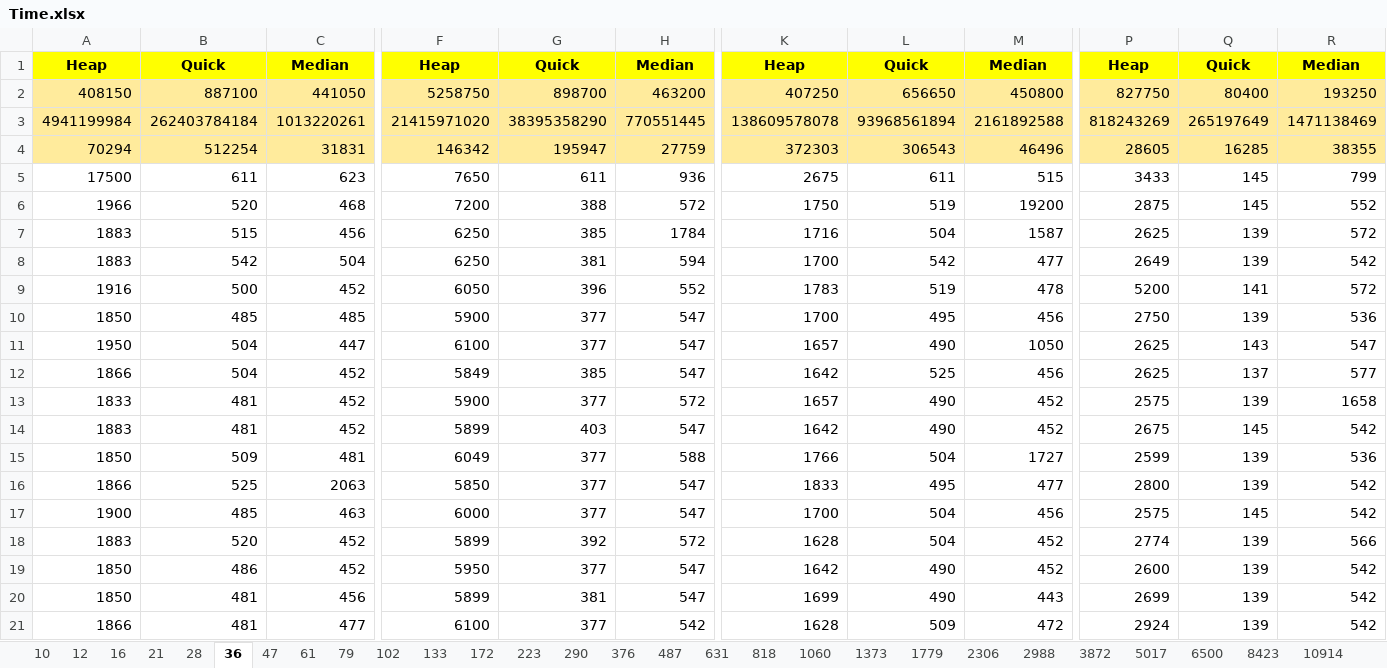
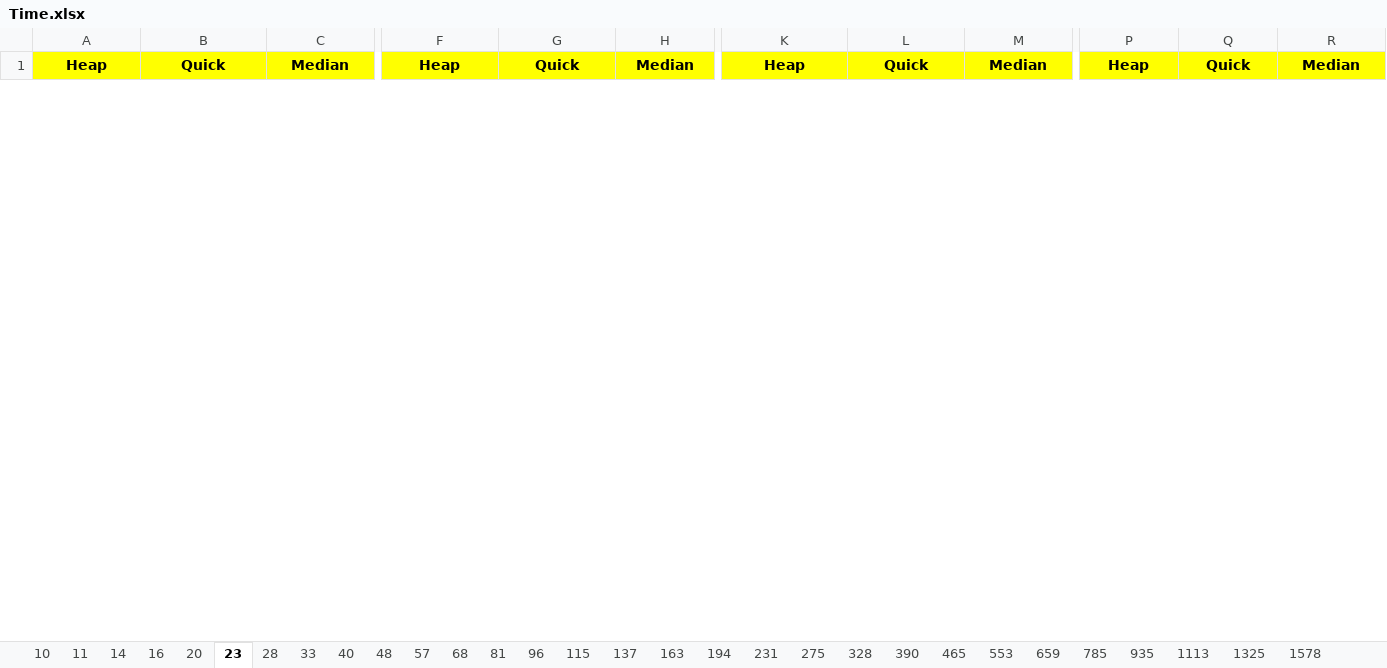
Before and after one commit to FraBomba6/Selection-Algorithms-Analysis, an Excel workbook: Time.xlsx, sheet 23, drawn as a sheet; only a part is shown, gaps mark what is left out; values as stored, in another font and other column widths than the file's, no borders; removed rows and columns are numbered as before the commit, all else as after; rows hold the shown columns only; the diff covers the shown part only; the diff names each change by its address in the sheet, - before the commit and + after, or states it on an @@ line.

```diff
--- a/Time.xlsx (sheet 23)
+++ b/Time.xlsx (sheet 23)
-sheet tab: 12
+sheet tab: 11
-sheet tab: 36
+sheet tab: 23
-sheet tab: 61
+sheet tab: 33
-sheet tab: 79
+sheet tab: 40
-sheet tab: 102
+sheet tab: 48
-sheet tab: 133
+sheet tab: 57
-sheet tab: 172
+sheet tab: 68
-sheet tab: 223
+sheet tab: 81
-sheet tab: 290
+sheet tab: 96
-sheet tab: 376
+sheet tab: 115
-sheet tab: 487
+sheet tab: 137
-sheet tab: 631
+sheet tab: 163
-sheet tab: 818
+sheet tab: 194
-sheet tab: 1060
+sheet tab: 231
-sheet tab: 1373
+sheet tab: 275
-sheet tab: 1779
+sheet tab: 328
-sheet tab: 2306
+sheet tab: 390
-sheet tab: 2988
+sheet tab: 465
-sheet tab: 3872
+sheet tab: 553
-sheet tab: 5017
+sheet tab: 659
-sheet tab: 6500
+sheet tab: 785
-sheet tab: 8423
+sheet tab: 935
-sheet tab: 10914
+sheet tab: 1113
-sheet tab: 21
-sheet tab: 47
+sheet tab: 14
+sheet tab: 20
@@ sheet tab order changed: 10 | 11 | 14 | 16 | 20 | 23 | 28 | 33 | 40 | 48 | 57 | 68 | 81 | 96 | 115 | 137 | 163 | 194 | 231 | 275 | 328 | 390 | 465 | 553 | 659 | 785 | 935 | 1113 | 1325 | 1578 @@
-row 2: 408150 | 887100 | 441050 | 5258750 | 898700 | 463200 | 407250 | 656650 | 450800 | 827750 | 80400 | 193250
-row 3: 4941199984 | 262403784184 | 1013220261 | 21415971020 | 38395358290 | 770551445 | 138609578078 | 93968561894 | 2161892588 | 818243269 | 265197649 | 1471138469
-row 4: 70294 | 512254 | 31831 | 146342 | 195947 | 27759 | 372303 | 306543 | 46496 | 28605 | 16285 | 38355
-row 5: 17500 | 611 | 623 | 7650 | 611 | 936 | 2675 | 611 | 515 | 3433 | 145 | 799
-row 6: 1966 | 520 | 468 | 7200 | 388 | 572 | 1750 | 519 | 19200 | 2875 | 145 | 552
-row 7: 1883 | 515 | 456 | 6250 | 385 | 1784 | 1716 | 504 | 1587 | 2625 | 139 | 572
-row 8: 1883 | 542 | 504 | 6250 | 381 | 594 | 1700 | 542 | 477 | 2649 | 139 | 542
-row 9: 1916 | 500 | 452 | 6050 | 396 | 552 | 1783 | 519 | 478 | 5200 | 141 | 572
-row 10: 1850 | 485 | 485 | 5900 | 377 | 547 | 1700 | 495 | 456 | 2750 | 139 | 536
-row 11: 1950 | 504 | 447 | 6100 | 377 | 547 | 1657 | 490 | 1050 | 2625 | 143 | 547
-row 12: 1866 | 504 | 452 | 5849 | 385 | 547 | 1642 | 525 | 456 | 2625 | 137 | 577
-row 13: 1833 | 481 | 452 | 5900 | 377 | 572 | 1657 | 490 | 452 | 2575 | 139 | 1658
-row 14: 1883 | 481 | 452 | 5899 | 403 | 547 | 1642 | 490 | 452 | 2675 | 145 | 542
-row 15: 1850 | 509 | 481 | 6049 | 377 | 588 | 1766 | 504 | 1727 | 2599 | 139 | 536
-row 16: 1866 | 525 | 2063 | 5850 | 377 | 547 | 1833 | 495 | 477 | 2800 | 139 | 542
-row 17: 1900 | 485 | 463 | 6000 | 377 | 547 | 1700 | 504 | 456 | 2575 | 145 | 542
-row 18: 1883 | 520 | 452 | 5899 | 392 | 572 | 1628 | 504 | 452 | 2774 | 139 | 566
-row 19: 1850 | 486 | 452 | 5950 | 377 | 547 | 1642 | 490 | 452 | 2600 | 139 | 542
-row 20: 1850 | 481 | 456 | 5899 | 381 | 547 | 1699 | 490 | 443 | 2699 | 139 | 542
-row 21: 1866 | 481 | 477 | 6100 | 377 | 542 | 1628 | 509 | 472 | 2924 | 139 | 542
```
Also changed, not shown: 53 added rows and 33 removed rows elsewhere in this sheet, sheet 16, sheet 10, sheet 11, sheet 28, sheet 33, sheet 96, 41 more sheets, other sheet tabs, 10 other files.
